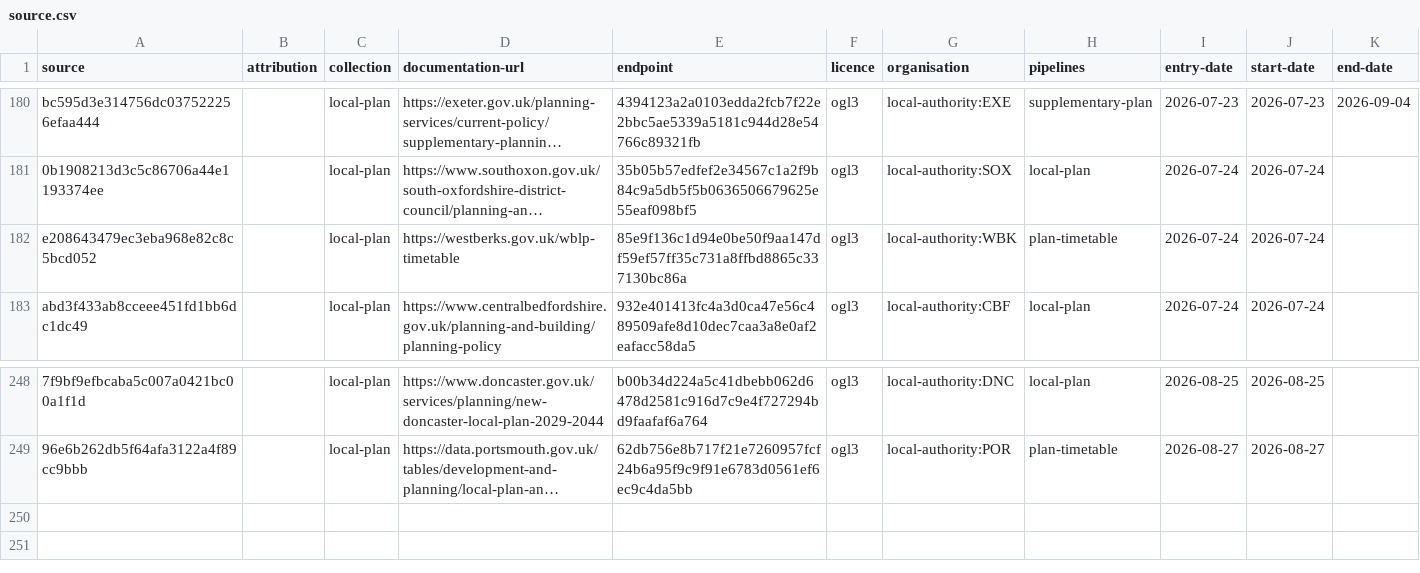
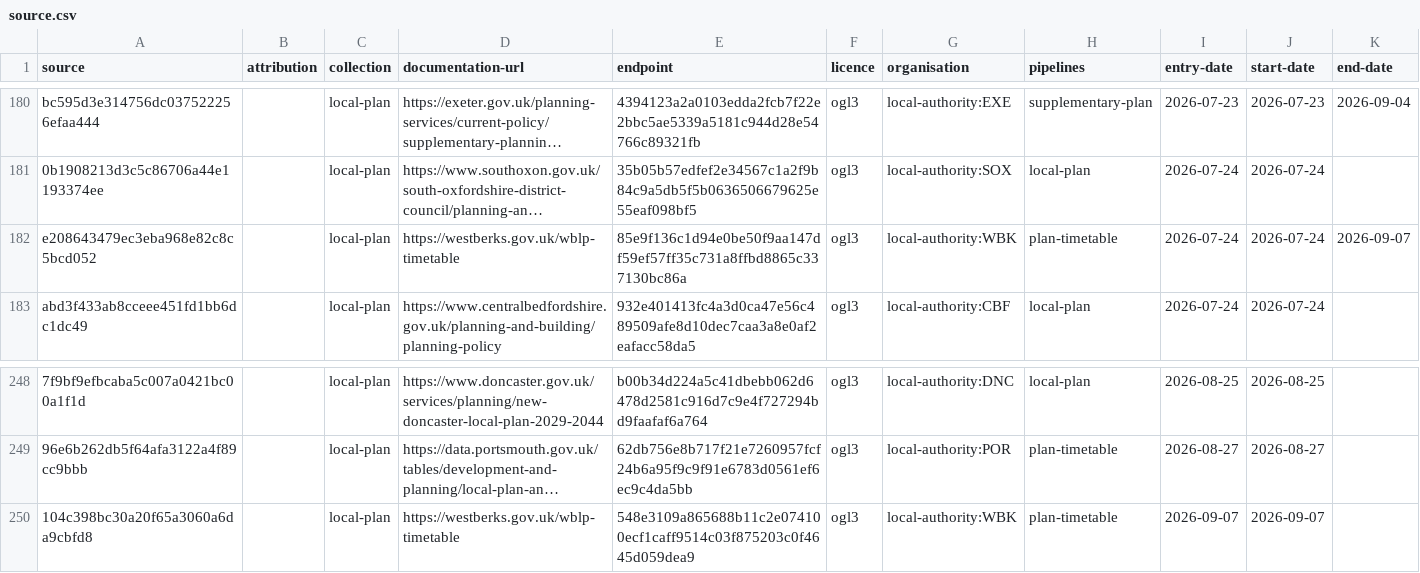
Before and after one commit to digital-land/config, a CSV file: collection/local-plan/source.csv, drawn as a sheet; only a part is shown, gaps mark what is left out; long unchanged cells end in …; the diff names each change by its address in the sheet, - before the commit and + after, or states it on an @@ line.

```diff
--- a/collection/local-plan/source.csv
+++ b/collection/local-plan/source.csv
-K182 (end-date): (empty)
+K182 (end-date): 2026-09-07
+row 250: 104c398bc30a20f65a3060a6da9cbfd8 |  | local-plan | https://westberks.gov.uk/wblp-timetable | 548e3109a865688b11c2e074100ecf1caff9514c03f875203c0f4645d059dea9 | ogl3 | local-authority:WBK | plan-timetable | 2026-09-07 | 2026-09-07
```
Also changed, not shown: collection/local-plan/endpoint.csv.
